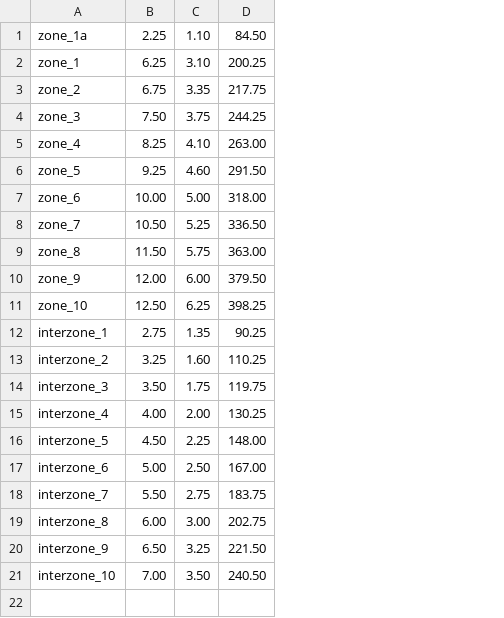
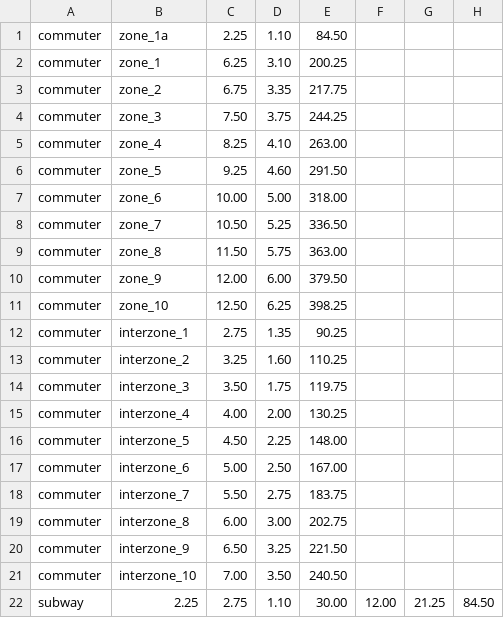
Before and after one commit to thecristen/dotcom, a CSV file: apps/fares/priv/zone_fares.csv, drawn as a sheet; the diff names each change by its address in the sheet, - before the commit and + after, or states it on an @@ line.

Commit message:
Add subway fares.

```diff
--- a/apps/fares/priv/zone_fares.csv
+++ b/apps/fares/priv/zone_fares.csv
+column A, rows 1-21: all commuter
+column F, empty
+column G, empty
+column H, empty
+row 22: subway | 2.25 | 2.75 | 1.10 | 30.00 | 12.00 | 21.25 | 84.50
```
Also changed, not shown: 3 other files.
